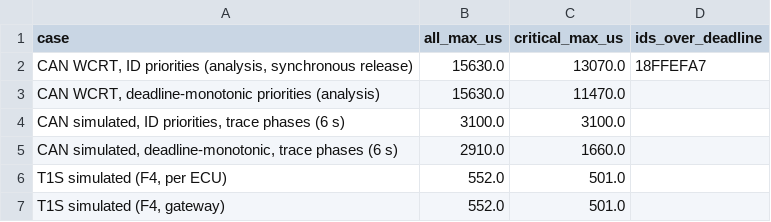
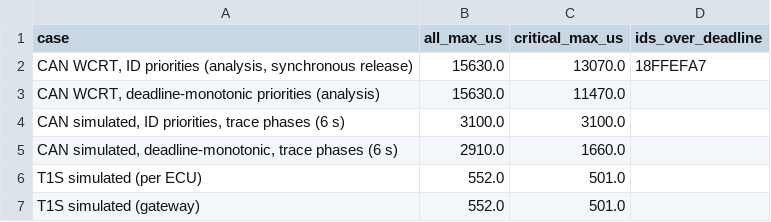
Before and after one commit to hartmannjonatan/zonal-ivn-tsn, a CSV file: simulations/zonal/t1s_results/can_vs_t1s_summary.csv, drawn as a sheet.

```diff
--- a/simulations/zonal/t1s_results/can_vs_t1s_summary.csv
+++ b/simulations/zonal/t1s_results/can_vs_t1s_summary.csv
@@ -5,3 +5,3 @@ case,all_max_us,critical_max_us,ids_over_deadline
 "CAN simulated, deadline-monotonic, trace phases (6 s)",2910.0,1660.0,
-"T1S simulated (F4, per ECU)",552.0,501.0,
-"T1S simulated (F4, gateway)",552.0,501.0,
+T1S simulated (per ECU),552.0,501.0,
+T1S simulated (gateway),552.0,501.0,
```
Also changed, not shown: 7 other files.
